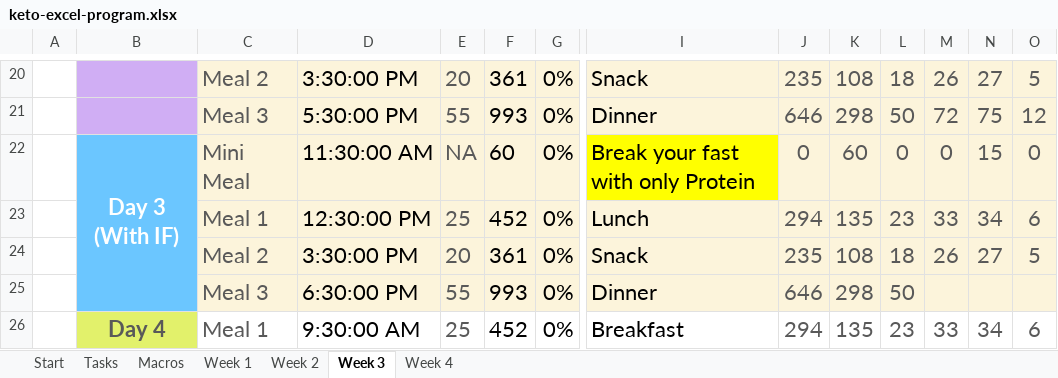
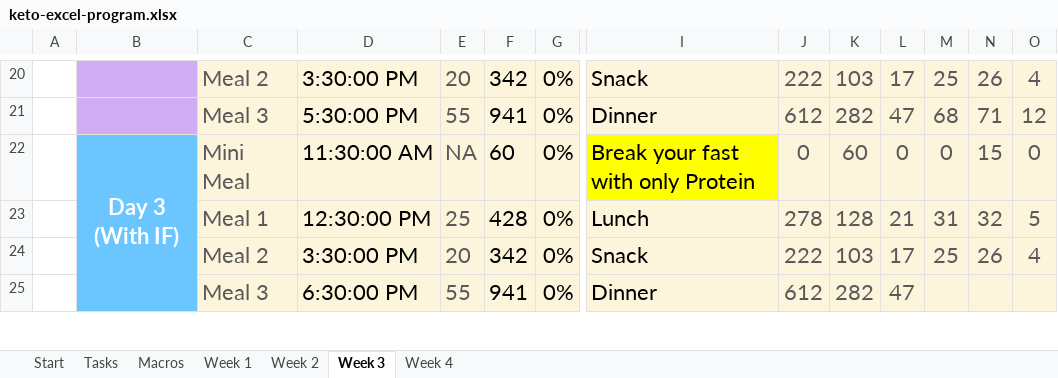
Before and after one commit to sahil-bawa/ExcelKeto, an Excel workbook: keto-excel-program.xlsx, sheet Week 3, drawn as a sheet; only a part is shown, gaps mark what is left out; values as stored, in another font and other column widths than the file's, no borders; charts and pictures and conditional formats and table styles not drawn; removed rows and columns are numbered as before the commit, all else as after; rows hold the shown columns only; the diff covers the shown part only; the diff names each change by its address in the sheet, - before the commit and + after, or states it on an @@ line.

```diff
--- a/keto-excel-program.xlsx (sheet Week 3)
+++ b/keto-excel-program.xlsx (sheet Week 3)
-F20: 361
+F20: 342
-J20: 235
+J20: 222
-K20: 108
+K20: 103
-L20: 18
+L20: 17
-M20: 26
+M20: 25
-N20: 27
+N20: 26
-O20: 5
+O20: 4
-F21: 993
+F21: 941
-J21: 646
+J21: 612
-K21: 298
+K21: 282
-L21: 50
+L21: 47
-M21: 72
+M21: 68
-N21: 75
+N21: 71
-F23: 452
+F23: 428
-J23: 294
+J23: 278
-K23: 135
+K23: 128
-L23: 23
+L23: 21
-M23: 33
+M23: 31
-N23: 34
+N23: 32
-O23: 6
+O23: 5
-F24: 361
+F24: 342
-J24: 235
+J24: 222
-K24: 108
+K24: 103
-L24: 18
+L24: 17
-M24: 26
+M24: 25
-N24: 27
+N24: 26
-O24: 5
+O24: 4
-F25: 993
+F25: 941
-J25: 646
+J25: 612
-K25: 298
+K25: 282
-L25: 50
+L25: 47
-row 26:  | Day 4 | Meal 1 | 9:30:00 AM | 25 | 452 | 0% | Breakfast | 294 | 135 | 23 | 33 | 34 | 6
```
Also changed, not shown: 8 added rows, 7 removed rows and 63 edited cells elsewhere in this sheet, sheet Week 4, sheet Week 2, sheet Macros, sheet Start, sheet Tasks, sheet Week 1, formulas that keep their value, charts or pictures.
